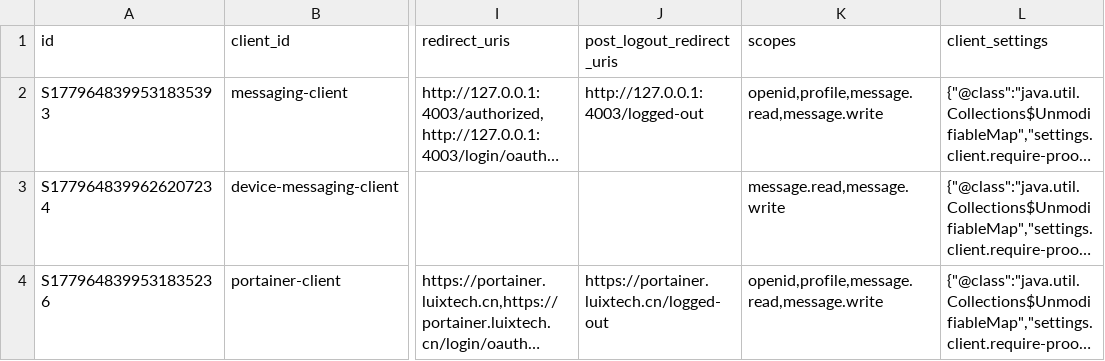
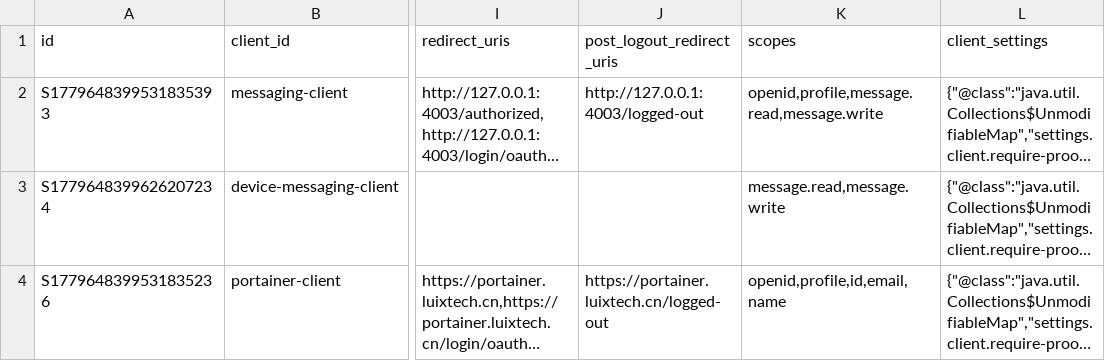
Before and after one commit to pm6422/luix-passport2, a CSV file: luix-passport-server/src/main/resources/config/liquibase/data/oauth2_registered_client.csv, drawn as a sheet; only a part is shown, gaps mark what is left out; long unchanged cells end in …; the diff names each change by its address in the sheet, - before the commit and + after, or states it on an @@ line.

Commit message:
re

```diff
--- a/luix-passport-server/src/main/resources/config/liquibase/data/oauth2_registered_client.csv
+++ b/luix-passport-server/src/main/resources/config/liquibase/data/oauth2_registered_client.csv
-K4 (scopes): openid,profile,message.read,message.write
+K4 (scopes): openid,profile,id,email,name
```
